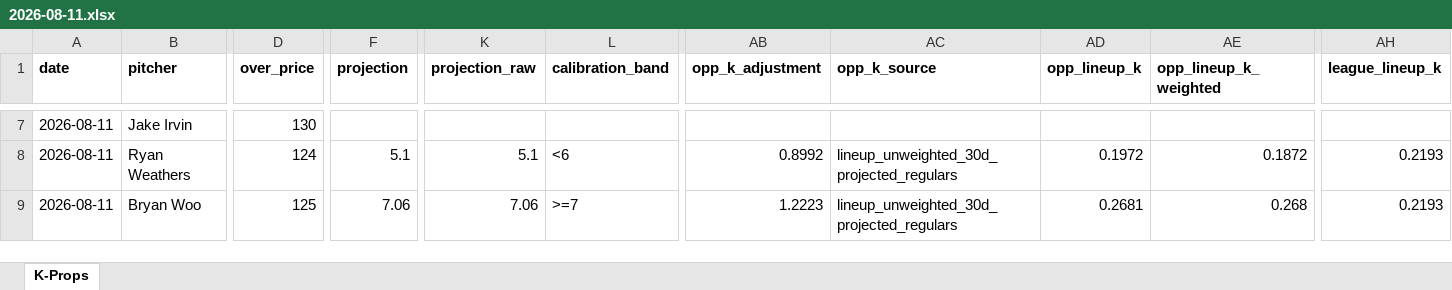
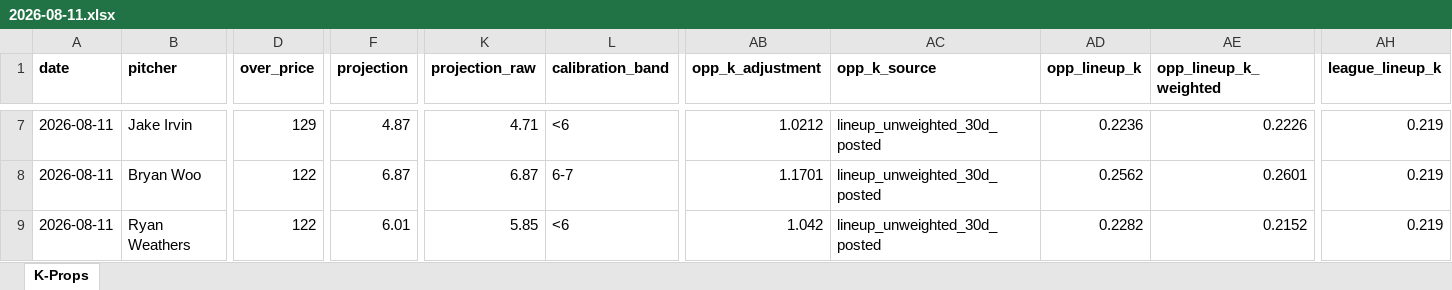
Before and after one commit to flychico/lydiaslab, an Excel workbook: data/k-props/2026-08-11.xlsx, sheet K-Props, drawn as a sheet; only a part is shown, gaps mark what is left out; values as stored, in another font and other column widths than the file's, no borders; removed rows and columns are numbered as before the commit, all else as after; rows hold the shown columns only; the diff covers the shown part only; the diff names each change by its address in the sheet, - before the commit and + after, or states it on an @@ line.

```diff
--- a/data/k-props/2026-08-11.xlsx (sheet K-Props)
+++ b/data/k-props/2026-08-11.xlsx (sheet K-Props)
-D7 (over_price): 130
+D7 (over_price): 129
-F7 (projection): (empty)
+F7 (projection): 4.87
-K7 (projection_raw): (empty)
+K7 (projection_raw): 4.71
-L7 (calibration_band): (empty)
+L7 (calibration_band): <6
-AB7 (opp_k_adjustment): (empty)
+AB7 (opp_k_adjustment): 1.0212
-AC7 (opp_k_source): (empty)
+AC7 (opp_k_source): lineup_unweighted_30d_posted
-AD7 (opp_lineup_k): (empty)
+AD7 (opp_lineup_k): 0.2236
-AE7 (opp_lineup_k_weighted): (empty)
+AE7 (opp_lineup_k_weighted): 0.2226
-AH7 (league_lineup_k): (empty)
+AH7 (league_lineup_k): 0.219
-row 8: 2026-08-11 | Ryan Weathers | 124 | 5.1 | 5.1 | <6 | 0.8992 | lineup_unweighted_30d_projected_regulars | 0.1972 | 0.1872 | 0.2193
-D8 (over_price): 125
+D8 (over_price): 122
-F8 (projection): 7.06
+F8 (projection): 6.87
-K8 (projection_raw): 7.06
+K8 (projection_raw): 6.87
-L8 (calibration_band): >=7
+L8 (calibration_band): 6-7
-AB8 (opp_k_adjustment): 1.2223
+AB8 (opp_k_adjustment): 1.1701
-AC8 (opp_k_source): lineup_unweighted_30d_projected_regulars
+AC8 (opp_k_source): lineup_unweighted_30d_posted
-AD8 (opp_lineup_k): 0.2681
+AD8 (opp_lineup_k): 0.2562
-AE8 (opp_lineup_k_weighted): 0.268
+AE8 (opp_lineup_k_weighted): 0.2601
-AH8 (league_lineup_k): 0.2193
+AH8 (league_lineup_k): 0.219
+row 9: 2026-08-11 | Ryan Weathers | 122 | 6.01 | 5.85 | <6 | 1.042 | lineup_unweighted_30d_posted | 0.2282 | 0.2152 | 0.219
```
Also changed, not shown: 1 added row, 1 removed row and 211 edited cells elsewhere in this sheet, 12 other files.
